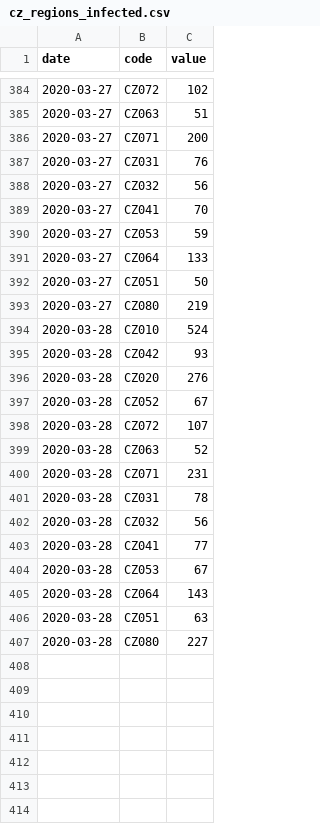
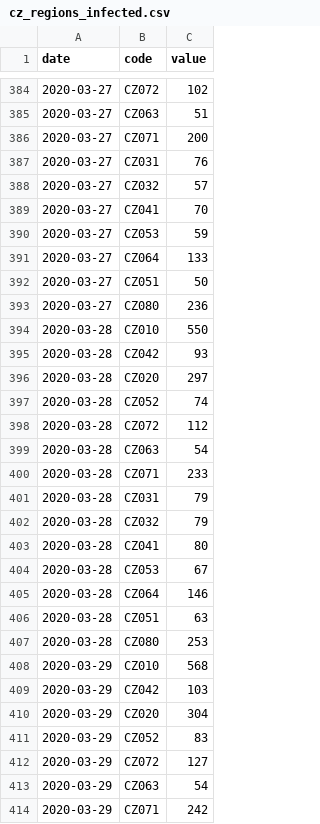
Before and after one commit to datagov-cz/data.gov.cz, a CSV file: attachments/články/počet-potvrzených-nakažených-covid-19-v-krajích-čr/files/cz_regions_infected.csv, drawn as a sheet; only a part is shown, gaps mark what is left out; the diff covers the shown part only.

Commit message:
covid19 kraje update dle feedbacku

```diff
--- a/attachments/články/počet-potvrzených-nakažených-covid-19-v-krajích-čr/files/cz_regions_infected.csv
+++ b/attachments/články/počet-potvrzených-nakažených-covid-19-v-krajích-čr/files/cz_regions_infected.csv
@@ -387,3 +387,3 @@ date,code,value
 2020-03-27,CZ031,76
-2020-03-27,CZ032,56
+2020-03-27,CZ032,57
 2020-03-27,CZ041,70
@@ -392,16 +392,23 @@ date,code,value
 2020-03-27,CZ051,50
-2020-03-27,CZ080,219
-2020-03-28,CZ010,524
+2020-03-27,CZ080,236
+2020-03-28,CZ010,550
 2020-03-28,CZ042,93
-2020-03-28,CZ020,276
-2020-03-28,CZ052,67
-2020-03-28,CZ072,107
-2020-03-28,CZ063,52
-2020-03-28,CZ071,231
-2020-03-28,CZ031,78
-2020-03-28,CZ032,56
-2020-03-28,CZ041,77
+2020-03-28,CZ020,297
+2020-03-28,CZ052,74
+2020-03-28,CZ072,112
+2020-03-28,CZ063,54
+2020-03-28,CZ071,233
+2020-03-28,CZ031,79
+2020-03-28,CZ032,79
+2020-03-28,CZ041,80
 2020-03-28,CZ053,67
-2020-03-28,CZ064,143
+2020-03-28,CZ064,146
 2020-03-28,CZ051,63
-2020-03-28,CZ080,227
+2020-03-28,CZ080,253
+2020-03-29,CZ010,568
+2020-03-29,CZ042,103
+2020-03-29,CZ020,304
+2020-03-29,CZ052,83
+2020-03-29,CZ072,127
+2020-03-29,CZ063,54
+2020-03-29,CZ071,242
```
Also changed, not shown: 21 added rows and 28 edited cells elsewhere in this file, 4 other files.
